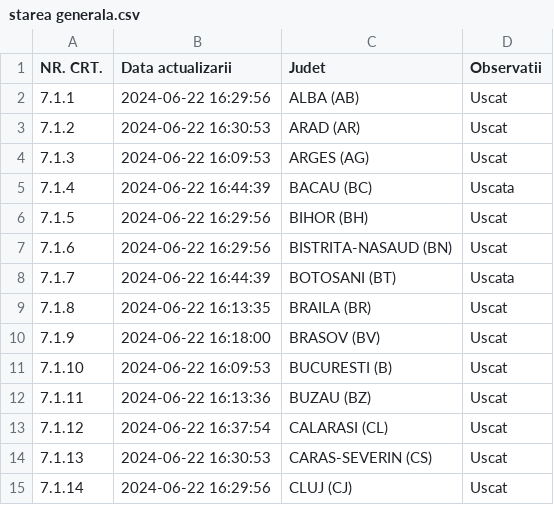
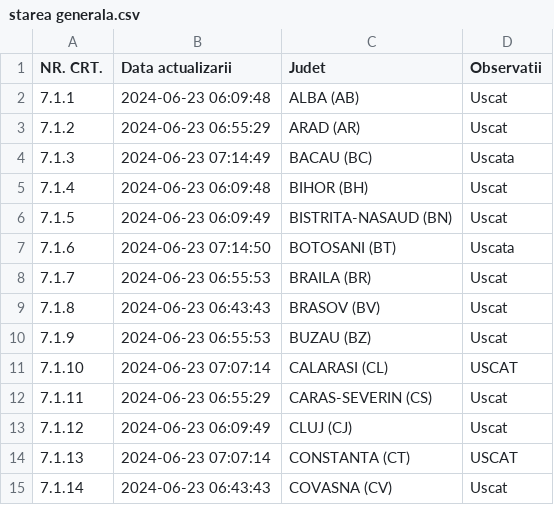
Before and after one commit to gov2-ro/prometeu, a CSV file: data/andnet/csv/starea generala.csv, drawn as a sheet; only a part is shown; the diff covers the shown part only.

```diff
--- a/data/andnet/csv/starea generala.csv
+++ b/data/andnet/csv/starea generala.csv
@@ -1,15 +1,15 @@
 NR. CRT.,Data actualizarii,Judet,Observatii
-7.1.1,2024-06-22 16:29:56,ALBA (AB),Uscat
-7.1.2,2024-06-22 16:30:53,ARAD (AR),Uscat
-7.1.3,2024-06-22 16:09:53,ARGES (AG),Uscat
-7.1.4,2024-06-22 16:44:39,BACAU (BC),Uscata
-7.1.5,2024-06-22 16:29:56,BIHOR (BH),Uscat
-7.1.6,2024-06-22 16:29:56,BISTRITA-NASAUD (BN),Uscat
-7.1.7,2024-06-22 16:44:39,BOTOSANI (BT),Uscata
-7.1.8,2024-06-22 16:13:35,BRAILA (BR),Uscat
-7.1.9,2024-06-22 16:18:00,BRASOV (BV),Uscat
-7.1.10,2024-06-22 16:09:53,BUCURESTI (B),Uscat
-7.1.11,2024-06-22 16:13:36,BUZAU (BZ),Uscat
-7.1.12,2024-06-22 16:37:54,CALARASI (CL),Uscat
-7.1.13,2024-06-22 16:30:53,CARAS-SEVERIN (CS),Uscat
-7.1.14,2024-06-22 16:29:56,CLUJ (CJ),Uscat
+7.1.1,2024-06-23 06:09:48,ALBA (AB),Uscat
+7.1.2,2024-06-23 06:55:29,ARAD (AR),Uscat
+7.1.3,2024-06-23 07:14:49,BACAU (BC),Uscata
+7.1.4,2024-06-23 06:09:48,BIHOR (BH),Uscat
+7.1.5,2024-06-23 06:09:49,BISTRITA-NASAUD (BN),Uscat
+7.1.6,2024-06-23 07:14:50,BOTOSANI (BT),Uscata
+7.1.7,2024-06-23 06:55:53,BRAILA (BR),Uscat
+7.1.8,2024-06-23 06:43:43,BRASOV (BV),Uscat
+7.1.9,2024-06-23 06:55:53,BUZAU (BZ),Uscat
+7.1.10,2024-06-23 07:07:14,CALARASI (CL),USCAT
+7.1.11,2024-06-23 06:55:29,CARAS-SEVERIN (CS),Uscat
+7.1.12,2024-06-23 06:09:49,CLUJ (CJ),Uscat
+7.1.13,2024-06-23 07:07:14,CONSTANTA (CT),USCAT
+7.1.14,2024-06-23 06:43:43,COVASNA (CV),Uscat
```
Also changed, not shown: 7 removed rows and 62 edited cells elsewhere in this file, data/andnet/csv/meteo.csv, data/andnet/csv/situatia-drumurilor-points.csv, 19 other files.
